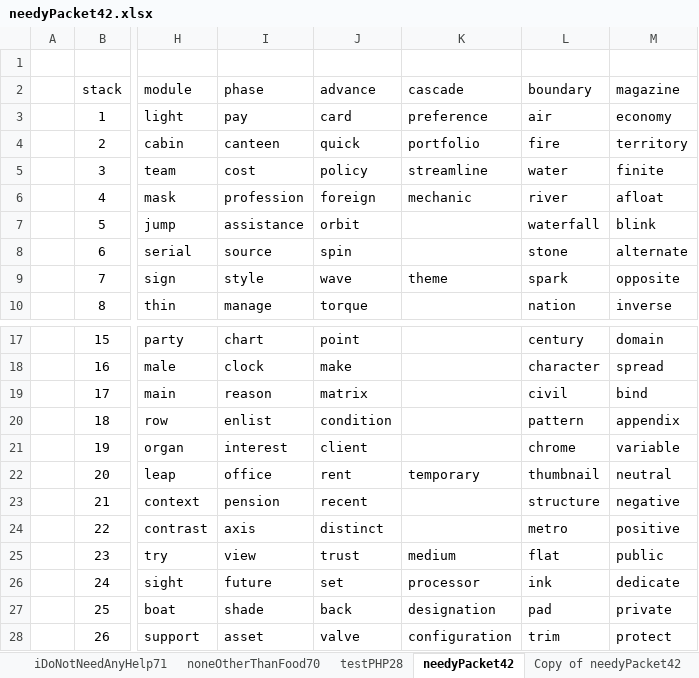
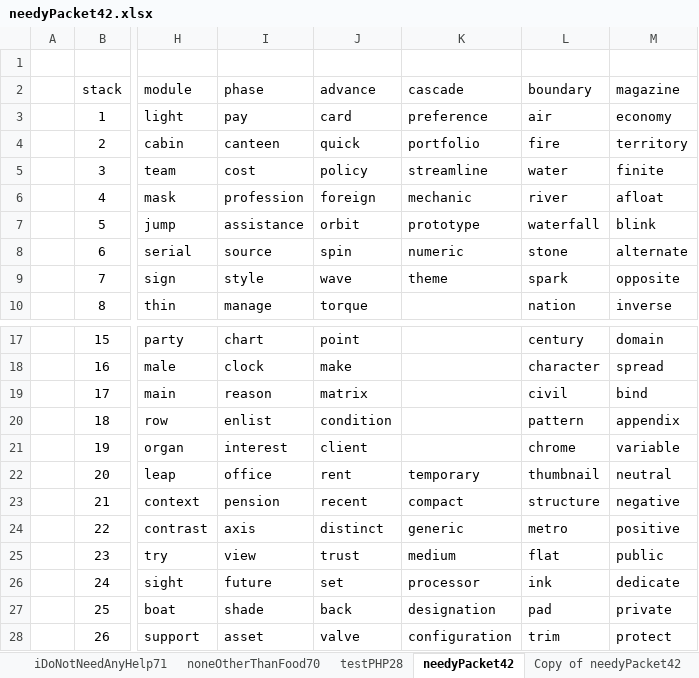
Before and after one commit to openroot/onlyIf31, an Excel workbook: onlyIf31/asset/needyPacket42/needyPacket42.xlsx, sheet needyPacket42, drawn as a sheet; only a part is shown, gaps mark what is left out; values as stored, in another font and other column widths than the file's, no borders; charts and pictures not drawn; the diff names each change by its address in the sheet, - before the commit and + after, or states it on an @@ line.

```diff
--- a/onlyIf31/asset/needyPacket42/needyPacket42.xlsx (sheet needyPacket42)
+++ b/onlyIf31/asset/needyPacket42/needyPacket42.xlsx (sheet needyPacket42)
-K7 (cascade): (empty)
+K7 (cascade): prototype
-K8 (cascade): (empty)
+K8 (cascade): numeric
-K23 (cascade): (empty)
+K23 (cascade): compact
-K24 (cascade): (empty)
+K24 (cascade): generic
```
Also changed, not shown: 4 other files.
